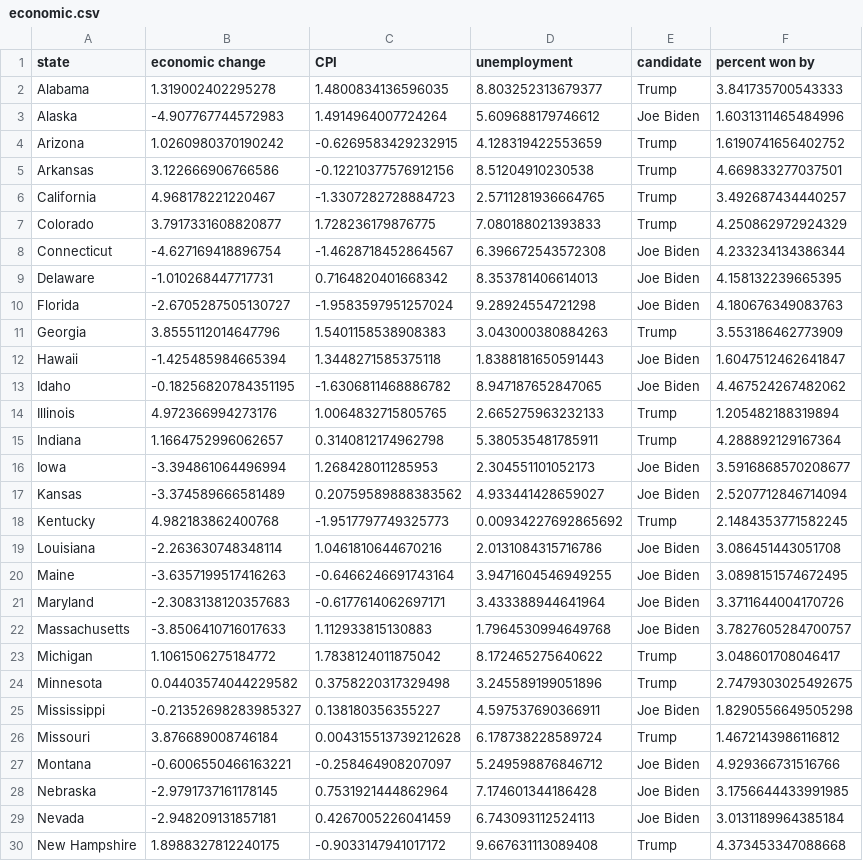
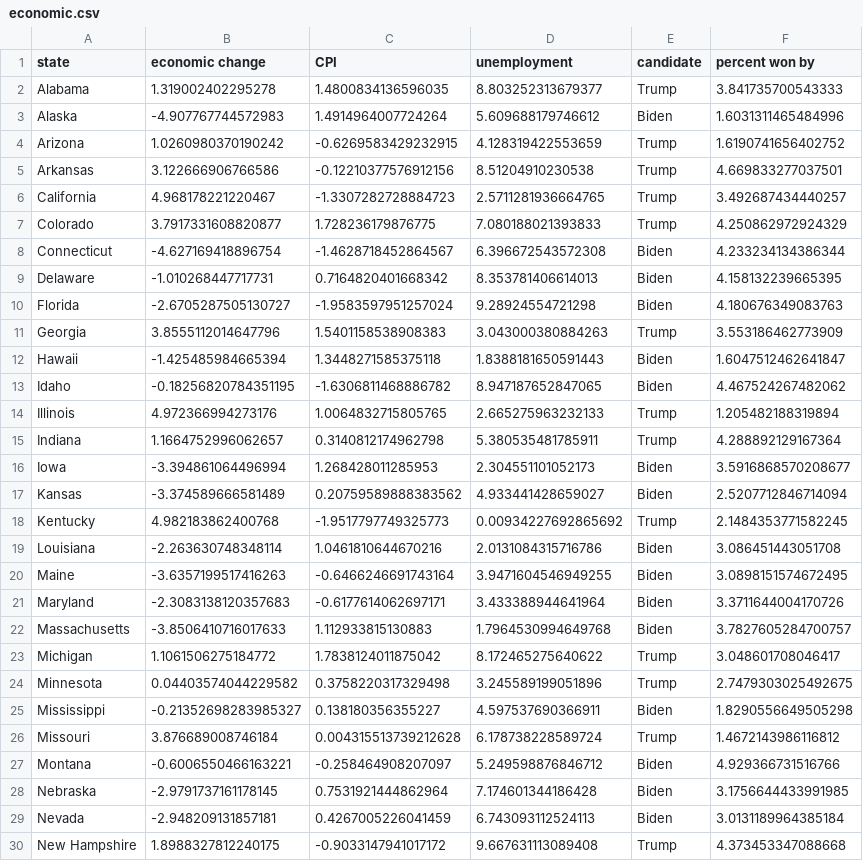
Before and after one commit to nathandang1/ocaml-election-predictor, a CSV file: final/data/statistic/economic.csv, drawn as a sheet; only a part is shown; the diff covers the shown part only.

Commit message:
minor changes to economic.csv

```diff
--- a/final/data/statistic/economic.csv
+++ b/final/data/statistic/economic.csv
@@ -2,3 +2,3 @@
 Alabama,1.319002402295278,1.4800834136596035,8.803252313679377,Trump,3.841735700543333
-Alaska,-4.907767744572983,1.4914964007724264,5.609688179746612,Joe Biden,1.6031311465484996
+Alaska,-4.907767744572983,1.4914964007724264,5.609688179746612,Biden,1.6031311465484996
 Arizona,1.0260980370190242,-0.6269583429232915,4.128319422553659,Trump,1.6190741656402752
@@ -7,24 +7,24 @@ California,4.968178221220467,-1.3307282728884723,2.5711281936664765,Trump,3.4926
 Colorado,3.7917331608820877,1.728236179876775,7.080188021393833,Trump,4.250862972924329
-Connecticut,-4.627169418896754,-1.4628718452864567,6.396672543572308,Joe Biden,4.233234134386344
-Delaware,-1.010268447717731,0.7164820401668342,8.353781406614013,Joe Biden,4.158132239665395
-Florida,-2.6705287505130727,-1.9583597951257024,9.28924554721298,Joe Biden,4.180676349083763
+Connecticut,-4.627169418896754,-1.4628718452864567,6.396672543572308,Biden,4.233234134386344
+Delaware,-1.010268447717731,0.7164820401668342,8.353781406614013,Biden,4.158132239665395
+Florida,-2.6705287505130727,-1.9583597951257024,9.28924554721298,Biden,4.180676349083763
 Georgia,3.8555112014647796,1.5401158538908383,3.043000380884263,Trump,3.553186462773909
-Hawaii,-1.425485984665394,1.3448271585375118,1.8388181650591443,Joe Biden,1.6047512462641847
-Idaho,-0.18256820784351195,-1.6306811468886782,8.947187652847065,Joe Biden,4.467524267482062
+Hawaii,-1.425485984665394,1.3448271585375118,1.8388181650591443,Biden,1.6047512462641847
+Idaho,-0.18256820784351195,-1.6306811468886782,8.947187652847065,Biden,4.467524267482062
 Illinois,4.972366994273176,1.0064832715805765,2.665275963232133,Trump,1.205482188319894
 Indiana,1.1664752996062657,0.3140812174962798,5.380535481785911,Trump,4.288892129167364
-Iowa,-3.394861064496994,1.268428011285953,2.304551101052173,Joe Biden,3.5916868570208677
-Kansas,-3.374589666581489,0.20759589888383562,4.933441428659027,Joe Biden,2.5207712846714094
+Iowa,-3.394861064496994,1.268428011285953,2.304551101052173,Biden,3.5916868570208677
+Kansas,-3.374589666581489,0.20759589888383562,4.933441428659027,Biden,2.5207712846714094
 Kentucky,4.982183862400768,-1.9517797749325773,0.00934227692865692,Trump,2.1484353771582245
-Louisiana,-2.263630748348114,1.0461810644670216,2.0131084315716786,Joe Biden,3.086451443051708
-Maine,-3.6357199517416263,-0.6466246691743164,3.9471604546949255,Joe Biden,3.0898151574672495
-Maryland,-2.3083138120357683,-0.6177614062697171,3.433388944641964,Joe Biden,3.3711644004170726
-Massachusetts,-3.8506410716017633,1.112933815130883,1.7964530994649768,Joe Biden,3.7827605284700757
+Louisiana,-2.263630748348114,1.0461810644670216,2.0131084315716786,Biden,3.086451443051708
+Maine,-3.6357199517416263,-0.6466246691743164,3.9471604546949255,Biden,3.0898151574672495
+Maryland,-2.3083138120357683,-0.6177614062697171,3.433388944641964,Biden,3.3711644004170726
+Massachusetts,-3.8506410716017633,1.112933815130883,1.7964530994649768,Biden,3.7827605284700757
 Michigan,1.1061506275184772,1.7838124011875042,8.172465275640622,Trump,3.048601708046417
 Minnesota,0.04403574044229582,0.3758220317329498,3.245589199051896,Trump,2.7479303025492675
-Mississippi,-0.21352698283985327,0.138180356355227,4.597537690366911,Joe Biden,1.8290556649505298
+Mississippi,-0.21352698283985327,0.138180356355227,4.597537690366911,Biden,1.8290556649505298
 Missouri,3.876689008746184,0.004315513739212628,6.178738228589724,Trump,1.4672143986116812
-Montana,-0.6006550466163221,-0.258464908207097,5.249598876846712,Joe Biden,4.929366731516766
-Nebraska,-2.9791737161178145,0.7531921444862964,7.174601344186428,Joe Biden,3.1756644433991985
-Nevada,-2.948209131857181,0.4267005226041459,6.743093112524113,Joe Biden,3.0131189964385184
+Montana,-0.6006550466163221,-0.258464908207097,5.249598876846712,Biden,4.929366731516766
+Nebraska,-2.9791737161178145,0.7531921444862964,7.174601344186428,Biden,3.1756644433991985
+Nevada,-2.948209131857181,0.4267005226041459,6.743093112524113,Biden,3.0131189964385184
 New Hampshire,1.8988327812240175,-0.9033147941017172,9.667631113089408,Trump,4.373453347088668
```
Also changed, not shown: 8 edited cells elsewhere in this file.
